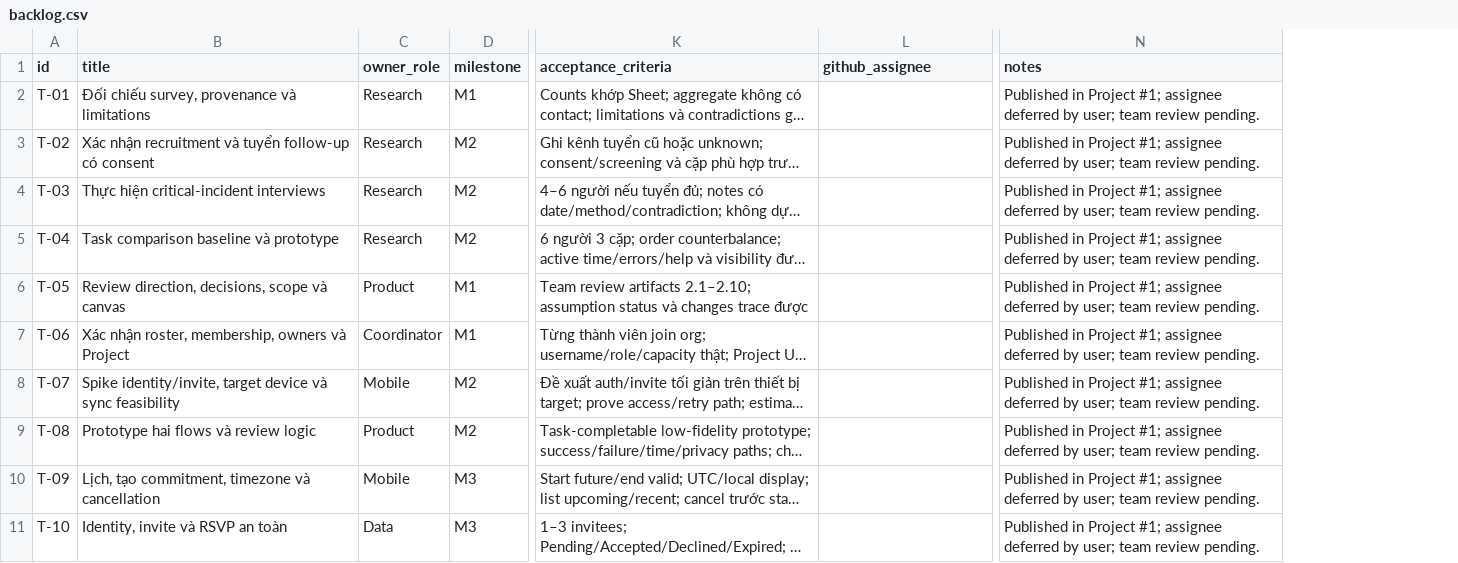
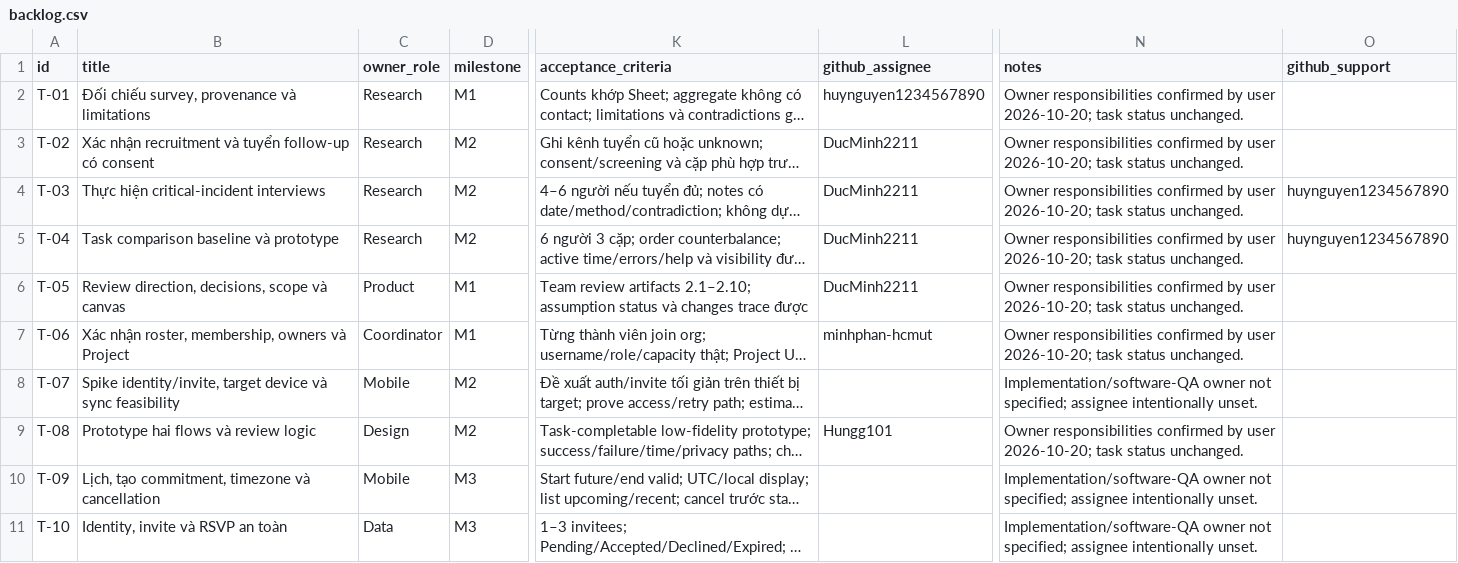
Before and after one commit to Lockin-4everyung/lockin-mobile, a CSV file: planning/backlog.csv, drawn as a sheet; only a part is shown, gaps mark what is left out; long unchanged cells end in …; the diff covers the shown part only; the diff names each change by its address in the sheet, - before the commit and + after, or states it on an @@ line.

Commit message:
docs: record team roles and Figma reference

```diff
--- a/planning/backlog.csv
+++ b/planning/backlog.csv
+column O (github_support), rows 4-5: huynguyen1234567890 | huynguyen1234567890
-L2 (github_assignee): (empty)
+L2 (github_assignee): huynguyen1234567890
-N2:N7 (notes): Published in Project #1; assignee deferred by user; team review pending.
+N2:N7 (notes): Owner responsibilities confirmed by user 2026-10-20; task status unchanged.
-L3:L6 (github_assignee): (empty)
+L3:L6 (github_assignee): DucMinh2211
-L7 (github_assignee): (empty)
+L7 (github_assignee): minhphan-hcmut
-N8 (notes): Published in Project #1; assignee deferred by user; team review pending.
+N8 (notes): Implementation/software-QA owner not specified; assignee intentionally unset.
-C9 (owner_role): Product
+C9 (owner_role): Design
-L9 (github_assignee): (empty)
+L9 (github_assignee): Hungg101
-N9 (notes): Published in Project #1; assignee deferred by user; team review pending.
+N9 (notes): Owner responsibilities confirmed by user 2026-10-20; task status unchanged.
-N10:N11 (notes): Published in Project #1; assignee deferred by user; team review pending.
+N10:N11 (notes): Implementation/software-QA owner not specified; assignee intentionally unset.
```
Also changed, not shown: 16 edited cells elsewhere in this file, 37 other files.
